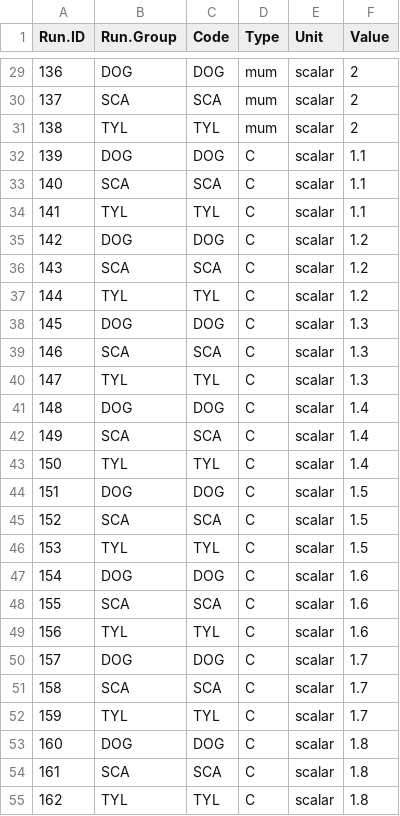
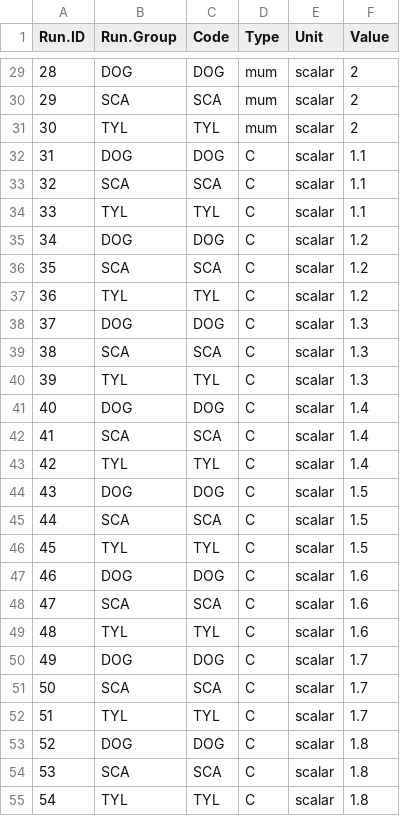
Before and after one commit to NEFSC/READ-EDAB-neusAtlantis, a CSV file: Setup_Files/cloud_sca_fleet_revised_2.csv, drawn as a sheet; only a part is shown, gaps mark what is left out; the diff covers the shown part only.

```diff
--- a/Setup_Files/cloud_sca_fleet_revised_2.csv
+++ b/Setup_Files/cloud_sca_fleet_revised_2.csv
@@ -29,27 +29,27 @@
-136,"DOG","DOG","mum","scalar",2
-137,"SCA","SCA","mum","scalar",2
-138,"TYL","TYL","mum","scalar",2
-139,"DOG","DOG","C","scalar",1.1
-140,"SCA","SCA","C","scalar",1.1
-141,"TYL","TYL","C","scalar",1.1
-142,"DOG","DOG","C","scalar",1.2
-143,"SCA","SCA","C","scalar",1.2
-144,"TYL","TYL","C","scalar",1.2
-145,"DOG","DOG","C","scalar",1.3
-146,"SCA","SCA","C","scalar",1.3
-147,"TYL","TYL","C","scalar",1.3
-148,"DOG","DOG","C","scalar",1.4
-149,"SCA","SCA","C","scalar",1.4
-150,"TYL","TYL","C","scalar",1.4
-151,"DOG","DOG","C","scalar",1.5
-152,"SCA","SCA","C","scalar",1.5
-153,"TYL","TYL","C","scalar",1.5
-154,"DOG","DOG","C","scalar",1.6
-155,"SCA","SCA","C","scalar",1.6
-156,"TYL","TYL","C","scalar",1.6
-157,"DOG","DOG","C","scalar",1.7
-158,"SCA","SCA","C","scalar",1.7
-159,"TYL","TYL","C","scalar",1.7
-160,"DOG","DOG","C","scalar",1.8
-161,"SCA","SCA","C","scalar",1.8
-162,"TYL","TYL","C","scalar",1.8
+28,"DOG","DOG","mum","scalar",2
+29,"SCA","SCA","mum","scalar",2
+30,"TYL","TYL","mum","scalar",2
+31,"DOG","DOG","C","scalar",1.1
+32,"SCA","SCA","C","scalar",1.1
+33,"TYL","TYL","C","scalar",1.1
+34,"DOG","DOG","C","scalar",1.2
+35,"SCA","SCA","C","scalar",1.2
+36,"TYL","TYL","C","scalar",1.2
+37,"DOG","DOG","C","scalar",1.3
+38,"SCA","SCA","C","scalar",1.3
+39,"TYL","TYL","C","scalar",1.3
+40,"DOG","DOG","C","scalar",1.4
+41,"SCA","SCA","C","scalar",1.4
+42,"TYL","TYL","C","scalar",1.4
+43,"DOG","DOG","C","scalar",1.5
+44,"SCA","SCA","C","scalar",1.5
+45,"TYL","TYL","C","scalar",1.5
+46,"DOG","DOG","C","scalar",1.6
+47,"SCA","SCA","C","scalar",1.6
+48,"TYL","TYL","C","scalar",1.6
+49,"DOG","DOG","C","scalar",1.7
+50,"SCA","SCA","C","scalar",1.7
+51,"TYL","TYL","C","scalar",1.7
+52,"DOG","DOG","C","scalar",1.8
+53,"SCA","SCA","C","scalar",1.8
+54,"TYL","TYL","C","scalar",1.8
```
Also changed, not shown: 33 edited cells elsewhere in this file.
